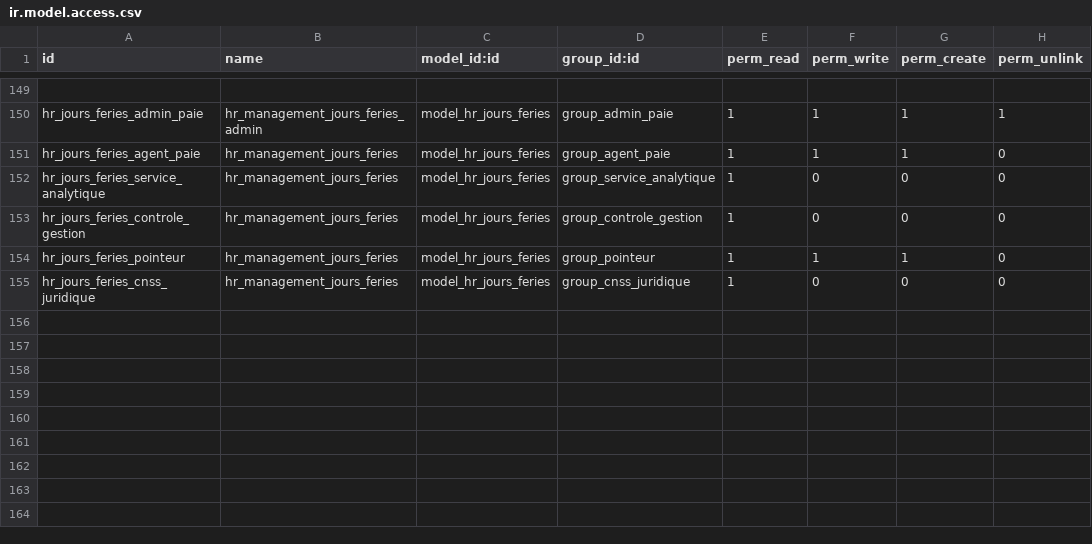
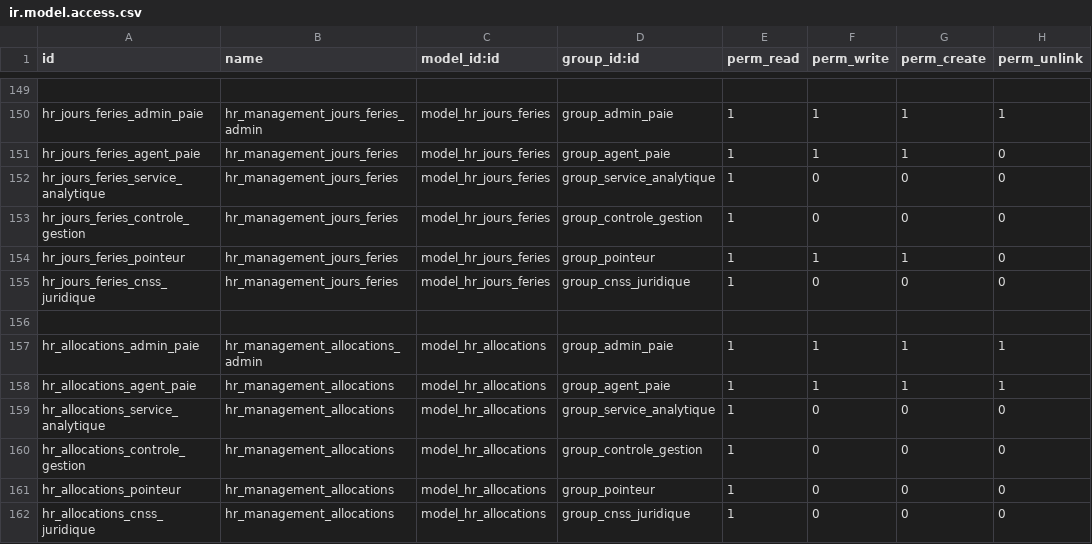
Before and after one commit to theDevSp/hr_management, a CSV file: security/ir.model.access.csv, drawn as a sheet; only a part is shown, gaps mark what is left out.

Commit message:
Allocations
Allocations V 05/04/2023

```diff
--- a/security/ir.model.access.csv
+++ b/security/ir.model.access.csv
@@ -155 +155,8 @@ hr_jours_feries_pointeur,hr_management_jours_feries,model_hr_jours_feries,group_
 hr_jours_feries_cnss_juridique,hr_management_jours_feries,model_hr_jours_feries,group_cnss_juridique,1,0,0,0
+
+hr_allocations_admin_paie,hr_management_allocations_admin,model_hr_allocations,group_admin_paie,1,1,1,1
+hr_allocations_agent_paie,hr_management_allocations,model_hr_allocations,group_agent_paie,1,1,1,1
+hr_allocations_service_analytique,hr_management_allocations,model_hr_allocations,group_service_analytique,1,0,0,0
+hr_allocations_controle_gestion,hr_management_allocations,model_hr_allocations,group_controle_gestion,1,0,0,0
+hr_allocations_pointeur,hr_management_allocations,model_hr_allocations,group_pointeur,1,0,0,0
+hr_allocations_cnss_juridique,hr_management_allocations,model_hr_allocations,group_cnss_juridique,1,0,0,0
```
Also changed, not shown: 10 other files.
